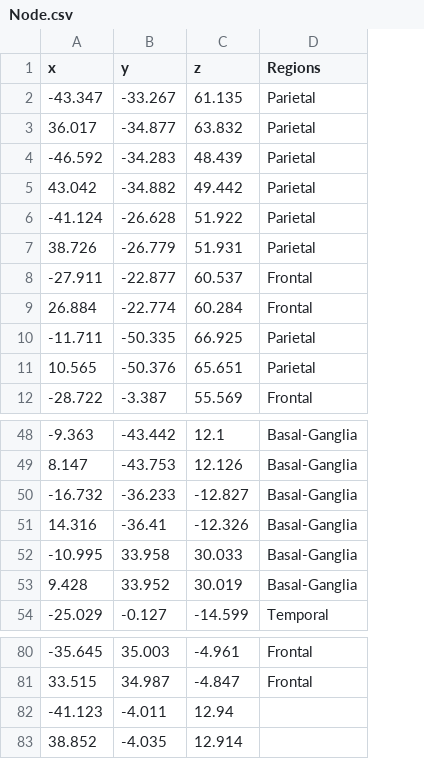
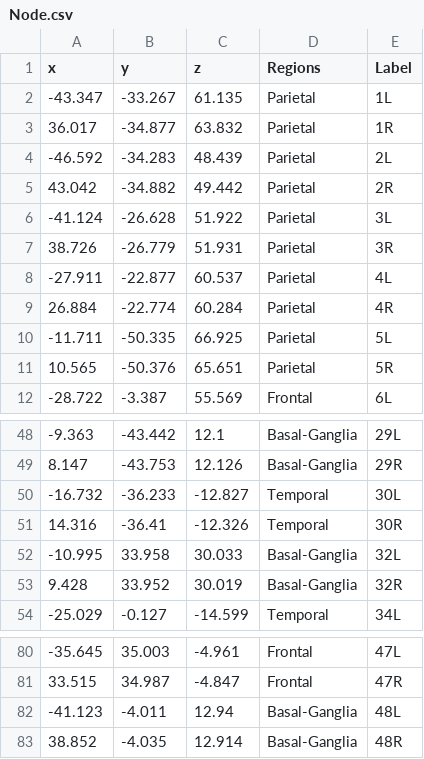
Before and after one commit to DavBazz00/Brain-Network-, a CSV file: Project 82 nodes/Node.csv, drawn as a sheet; only a part is shown, gaps mark what is left out; the diff names each change by its address in the sheet, - before the commit and + after, or states it on an @@ line.

Commit message:
Add files via upload

```diff
--- a/Project 82 nodes/Node.csv
+++ b/Project 82 nodes/Node.csv
+column E (Label), rows 2-12: 1L | 1R | 2L | 2R | 3L | 3R | 4L | 4R | 5L | 5R | 6L; rows 48-54: 29L | 29R | 30L | 30R | 32L | 32R | 34L; rows 80-83: 47L | 47R | 48L | 48R
-D8:D9 (Regions): Frontal
+D8:D9 (Regions): Parietal
-D50:D51 (Regions): Basal-Ganglia
+D50:D51 (Regions): Temporal
-D82:D83 (Regions): (empty)
+D82:D83 (Regions): Basal-Ganglia
```
